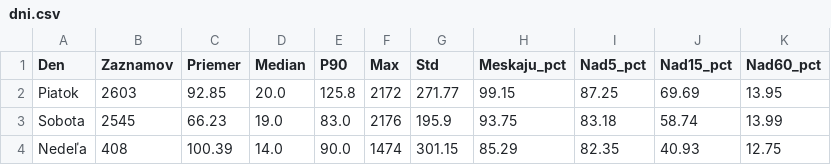
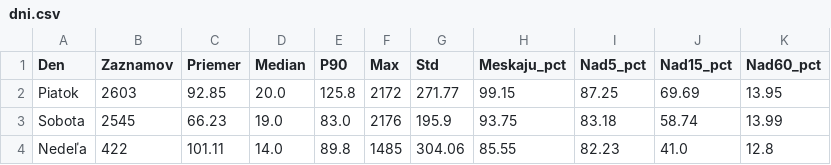
Before and after one commit to lalasonycierny/idos-meskanie, a CSV file: statistiky/dni.csv, drawn as a sheet.

```diff
--- a/statistiky/dni.csv
+++ b/statistiky/dni.csv
@@ -3,2 +3,2 @@ Piatok;2603;92.85;20.0;125.8;2172;271.77;99.15;87.25;69.69;13.95
 Sobota;2545;66.23;19.0;83.0;2176;195.9;93.75;83.18;58.74;13.99
-Nedeľa;408;100.39;14.0;90.0;1474;301.15;85.29;82.35;40.93;12.75
+Nedeľa;422;101.11;14.0;89.8;1485;304.06;85.55;82.23;41.0;12.8
```
Also changed, not shown: data/databaza_meskani.csv, data/denne_agregaty.csv, 37 other files.
